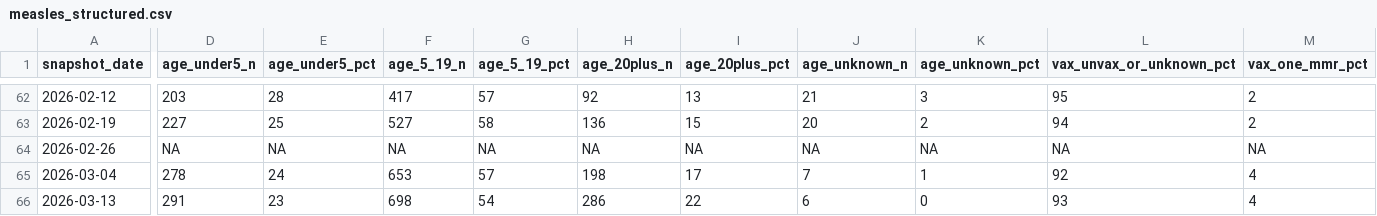
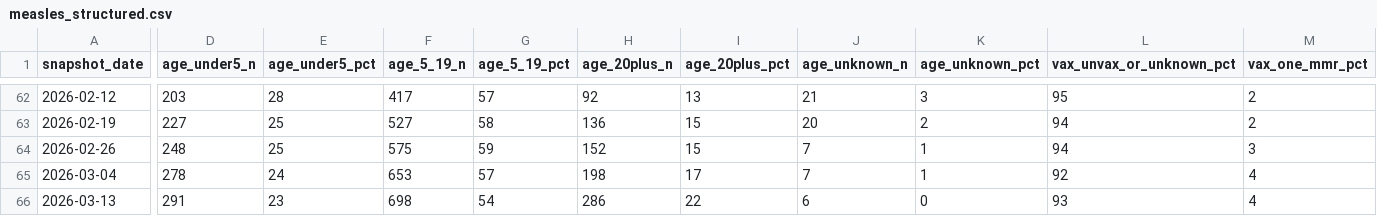
Before and after one commit to PopHIVE/measles_age_cdc_scraper, a CSV file: measles_structured.csv, drawn as a sheet; only a part is shown, gaps mark what is left out; the diff covers the shown part only; the diff names each change by its address in the sheet, - before the commit and + after, or states it on an @@ line.

Commit message:
adds in missing data from feb 20

```diff
--- a/measles_structured.csv
+++ b/measles_structured.csv
-D64 (age_under5_n): NA
+D64 (age_under5_n): 248
-E64 (age_under5_pct): NA
+E64 (age_under5_pct): 25
-F64 (age_5_19_n): NA
+F64 (age_5_19_n): 575
-G64 (age_5_19_pct): NA
+G64 (age_5_19_pct): 59
-H64 (age_20plus_n): NA
+H64 (age_20plus_n): 152
-I64 (age_20plus_pct): NA
+I64 (age_20plus_pct): 15
-J64 (age_unknown_n): NA
+J64 (age_unknown_n): 7
-K64 (age_unknown_pct): NA
+K64 (age_unknown_pct): 1
-L64 (vax_unvax_or_unknown_pct): NA
+L64 (vax_unvax_or_unknown_pct): 94
-M64 (vax_one_mmr_pct): NA
+M64 (vax_one_mmr_pct): 3
```
Also changed, not shown: 11 edited cells elsewhere in this file, 2 other files.
